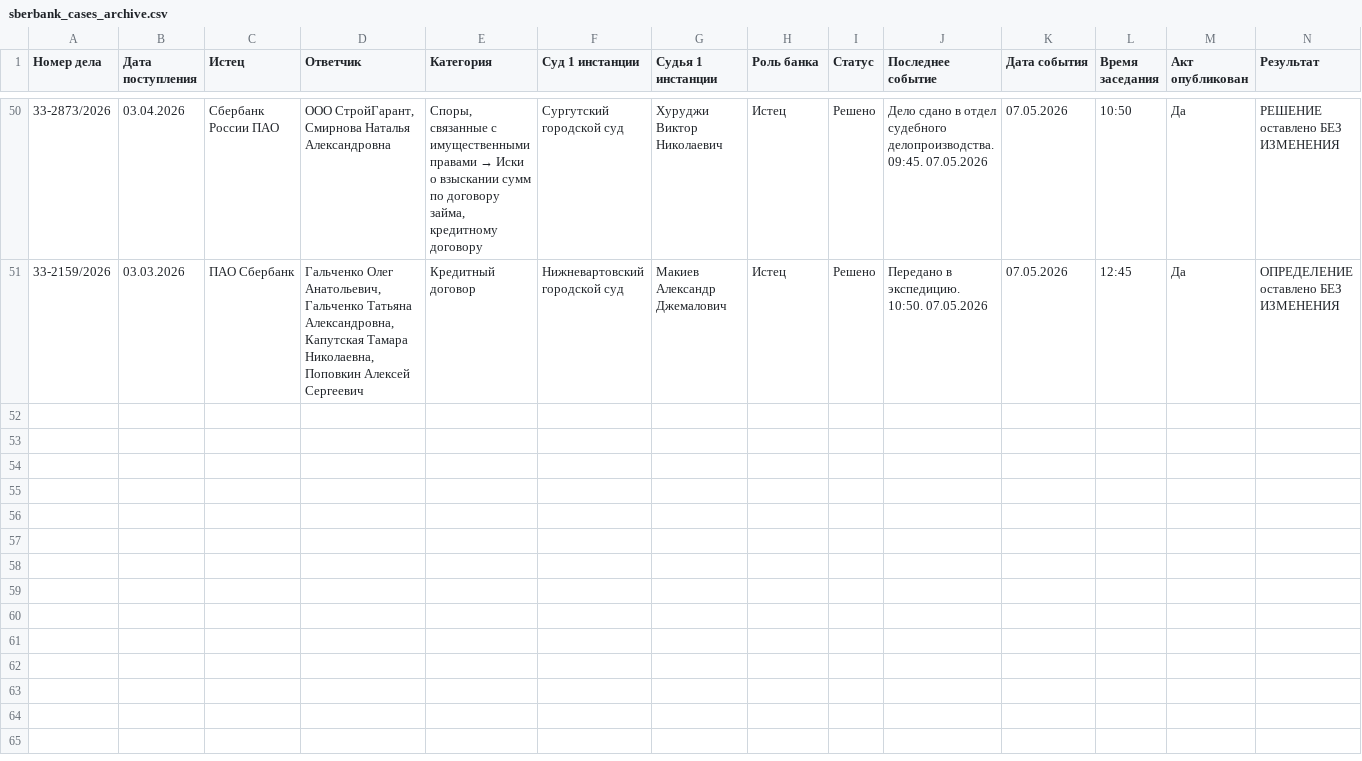
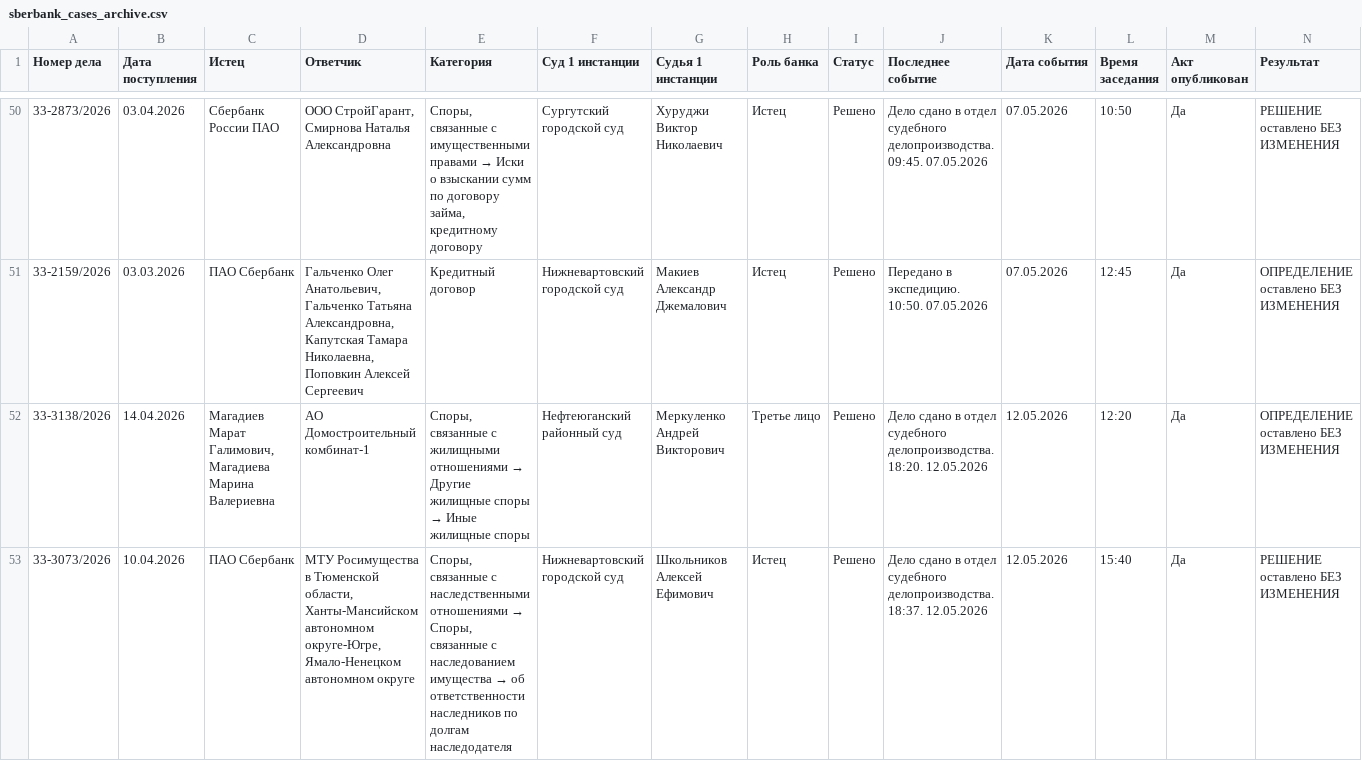
Before and after one commit to SelivanovAS/dashboard, a CSV file: data/sberbank_cases_archive.csv, drawn as a sheet; only a part is shown, gaps mark what is left out; rows hold the shown columns only; the diff names each change by its address in the sheet, - before the commit and + after, or states it on an @@ line.

```diff
--- a/data/sberbank_cases_archive.csv
+++ b/data/sberbank_cases_archive.csv
+row 52: 33-3138/2026 | 14.04.2026 | Магадиев Марат Галимович, Магадиева Марина Валериевна | АО Домостроительный комбинат-1 | Споры, связанные с жилищными отношениями → Другие жилищные споры → Иные жилищные споры | Нефтеюганский районный суд | Меркуленко Андрей Викторович | Третье лицо | Решено | Дело сдано в отдел судебного делопроизводства. 18:20. 12.05.2026 | 12.05.2026 | 12:20 | Да | ОПРЕДЕЛЕНИЕ оставлено БЕЗ ИЗМЕНЕНИЯ
+row 53: 33-3073/2026 | 10.04.2026 | ПАО Сбербанк | МТУ Росимущества в Тюменской области, Ханты-Мансийском автономном округе-Югре, Ямало-Ненецком автономном округе | Споры, связанные с наследственными отношениями → Споры, связанные с наследованием имущества → об ответственности наследников по долгам наследодателя | Нижневартовский городской суд | Школьников Алексей Ефимович | Истец | Решено | Дело сдано в отдел судебного делопроизводства. 18:37. 12.05.2026 | 12.05.2026 | 15:40 | Да | РЕШЕНИЕ оставлено БЕЗ ИЗМЕНЕНИЯ
```
Also changed, not shown: data/sberbank_cases.csv, 7 other files.
